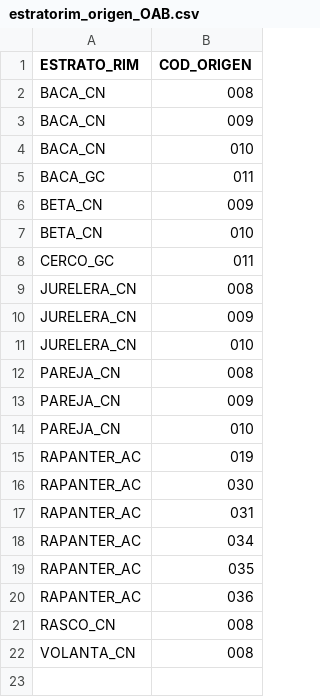
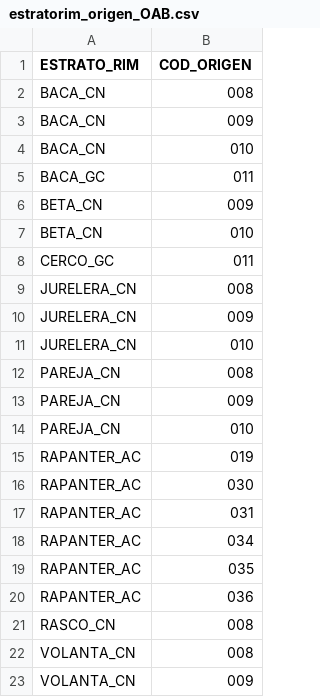
Before and after one commit to Eucrow/sapmuebase, a CSV file: data-raw/estratorim_origen_OAB.csv, drawn as a sheet; the diff names each change by its address in the sheet, - before the commit and + after, or states it on an @@ line.

```diff
--- a/data-raw/estratorim_origen_OAB.csv
+++ b/data-raw/estratorim_origen_OAB.csv
+row 23: VOLANTA_CN | 009
```
Also changed, not shown: 3 other files.
